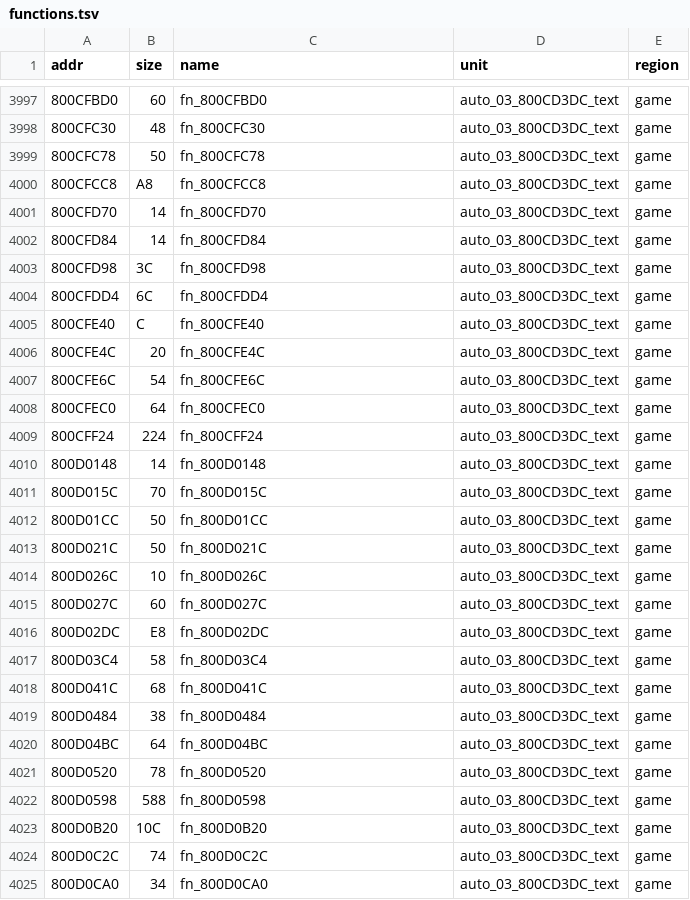
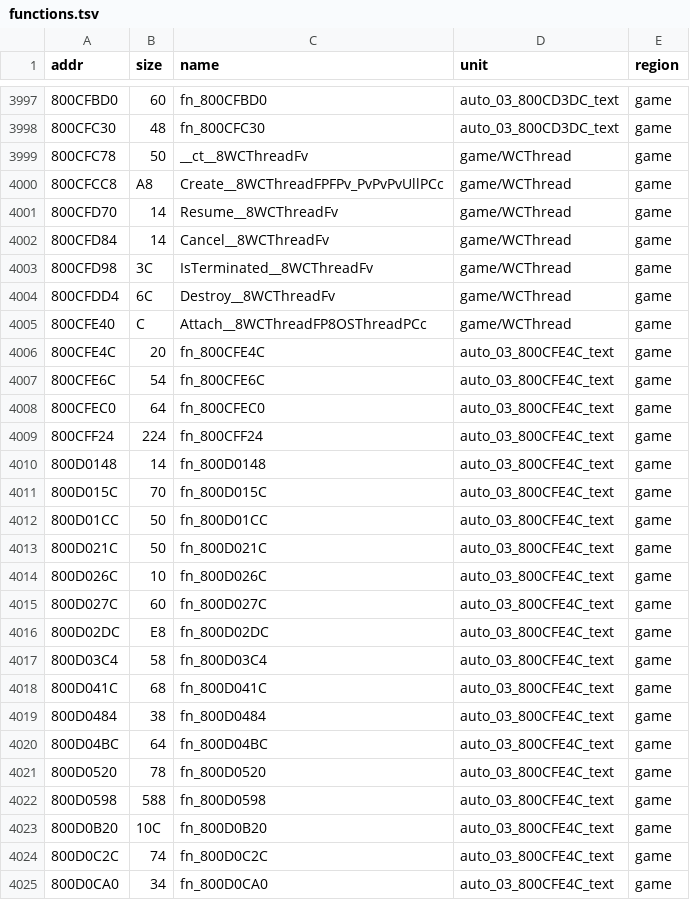
Before and after one commit to Lum3nPie/KingLifePC, a TSV file: docs/index/functions.tsv, drawn as a sheet; only a part is shown, gaps mark what is left out; the diff covers the shown part only.

```diff
--- a/docs/index/functions.tsv
+++ b/docs/index/functions.tsv
@@ -3998,28 +3998,28 @@ addr	size	name	unit	region
 800CFC30	48	fn_800CFC30	auto_03_800CD3DC_text	game
-800CFC78	50	fn_800CFC78	auto_03_800CD3DC_text	game
-800CFCC8	A8	fn_800CFCC8	auto_03_800CD3DC_text	game
-800CFD70	14	fn_800CFD70	auto_03_800CD3DC_text	game
-800CFD84	14	fn_800CFD84	auto_03_800CD3DC_text	game
-800CFD98	3C	fn_800CFD98	auto_03_800CD3DC_text	game
-800CFDD4	6C	fn_800CFDD4	auto_03_800CD3DC_text	game
-800CFE40	C	fn_800CFE40	auto_03_800CD3DC_text	game
-800CFE4C	20	fn_800CFE4C	auto_03_800CD3DC_text	game
-800CFE6C	54	fn_800CFE6C	auto_03_800CD3DC_text	game
-800CFEC0	64	fn_800CFEC0	auto_03_800CD3DC_text	game
-800CFF24	224	fn_800CFF24	auto_03_800CD3DC_text	game
-800D0148	14	fn_800D0148	auto_03_800CD3DC_text	game
-800D015C	70	fn_800D015C	auto_03_800CD3DC_text	game
-800D01CC	50	fn_800D01CC	auto_03_800CD3DC_text	game
-800D021C	50	fn_800D021C	auto_03_800CD3DC_text	game
-800D026C	10	fn_800D026C	auto_03_800CD3DC_text	game
-800D027C	60	fn_800D027C	auto_03_800CD3DC_text	game
-800D02DC	E8	fn_800D02DC	auto_03_800CD3DC_text	game
-800D03C4	58	fn_800D03C4	auto_03_800CD3DC_text	game
-800D041C	68	fn_800D041C	auto_03_800CD3DC_text	game
-800D0484	38	fn_800D0484	auto_03_800CD3DC_text	game
-800D04BC	64	fn_800D04BC	auto_03_800CD3DC_text	game
-800D0520	78	fn_800D0520	auto_03_800CD3DC_text	game
-800D0598	588	fn_800D0598	auto_03_800CD3DC_text	game
-800D0B20	10C	fn_800D0B20	auto_03_800CD3DC_text	game
-800D0C2C	74	fn_800D0C2C	auto_03_800CD3DC_text	game
-800D0CA0	34	fn_800D0CA0	auto_03_800CD3DC_text	game
+800CFC78	50	__ct__8WCThreadFv	game/WCThread	game
+800CFCC8	A8	Create__8WCThreadFPFPv_PvPvPvUllPCc	game/WCThread	game
+800CFD70	14	Resume__8WCThreadFv	game/WCThread	game
+800CFD84	14	Cancel__8WCThreadFv	game/WCThread	game
+800CFD98	3C	IsTerminated__8WCThreadFv	game/WCThread	game
+800CFDD4	6C	Destroy__8WCThreadFv	game/WCThread	game
+800CFE40	C	Attach__8WCThreadFP8OSThreadPCc	game/WCThread	game
+800CFE4C	20	fn_800CFE4C	auto_03_800CFE4C_text	game
+800CFE6C	54	fn_800CFE6C	auto_03_800CFE4C_text	game
+800CFEC0	64	fn_800CFEC0	auto_03_800CFE4C_text	game
+800CFF24	224	fn_800CFF24	auto_03_800CFE4C_text	game
+800D0148	14	fn_800D0148	auto_03_800CFE4C_text	game
+800D015C	70	fn_800D015C	auto_03_800CFE4C_text	game
+800D01CC	50	fn_800D01CC	auto_03_800CFE4C_text	game
+800D021C	50	fn_800D021C	auto_03_800CFE4C_text	game
+800D026C	10	fn_800D026C	auto_03_800CFE4C_text	game
+800D027C	60	fn_800D027C	auto_03_800CFE4C_text	game
+800D02DC	E8	fn_800D02DC	auto_03_800CFE4C_text	game
+800D03C4	58	fn_800D03C4	auto_03_800CFE4C_text	game
+800D041C	68	fn_800D041C	auto_03_800CFE4C_text	game
+800D0484	38	fn_800D0484	auto_03_800CFE4C_text	game
+800D04BC	64	fn_800D04BC	auto_03_800CFE4C_text	game
+800D0520	78	fn_800D0520	auto_03_800CFE4C_text	game
+800D0598	588	fn_800D0598	auto_03_800CFE4C_text	game
+800D0B20	10C	fn_800D0B20	auto_03_800CFE4C_text	game
+800D0C2C	74	fn_800D0C2C	auto_03_800CFE4C_text	game
+800D0CA0	34	fn_800D0CA0	auto_03_800CFE4C_text	game
```
Also changed, not shown: 20 edited cells elsewhere in this file, docs/index/units.tsv, 10 other files.
